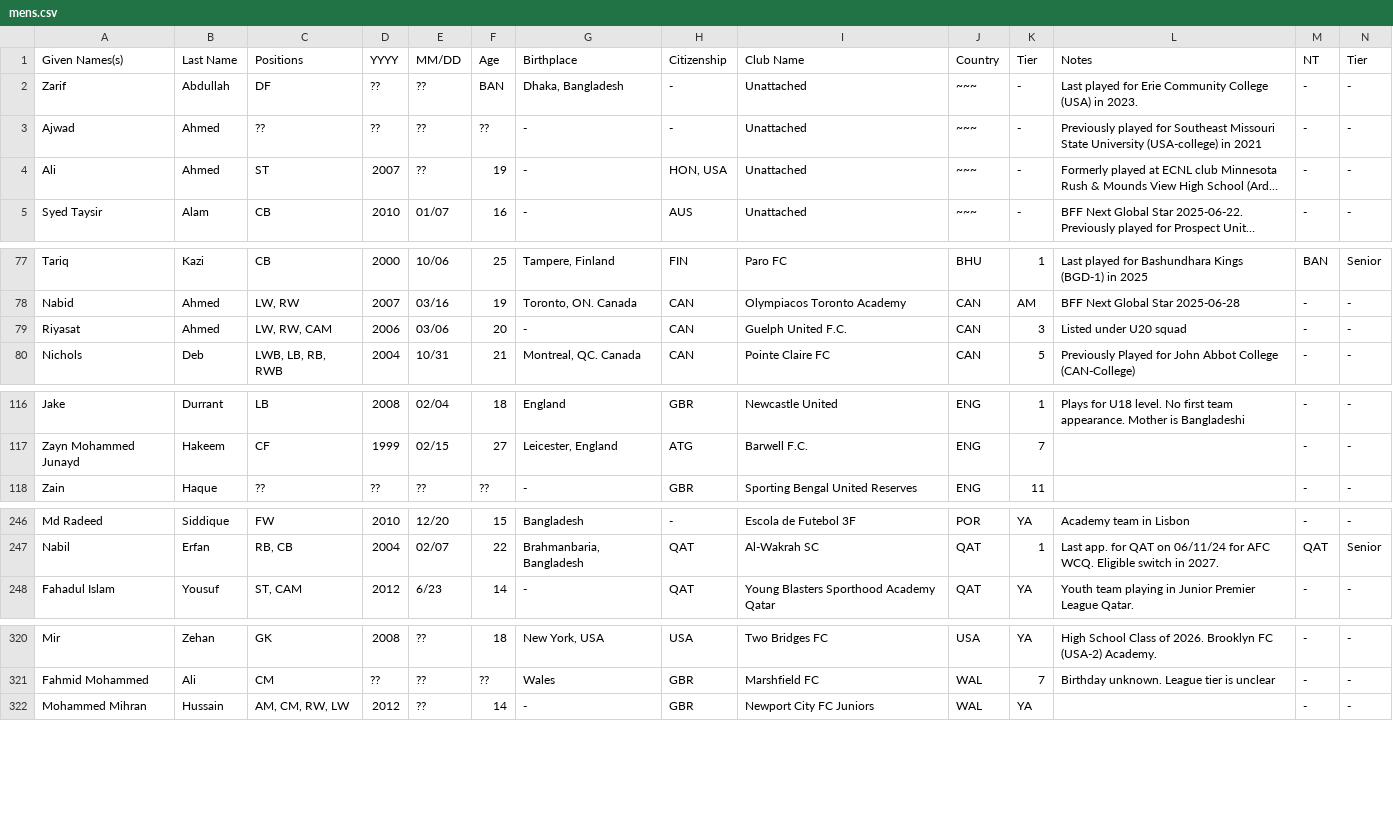
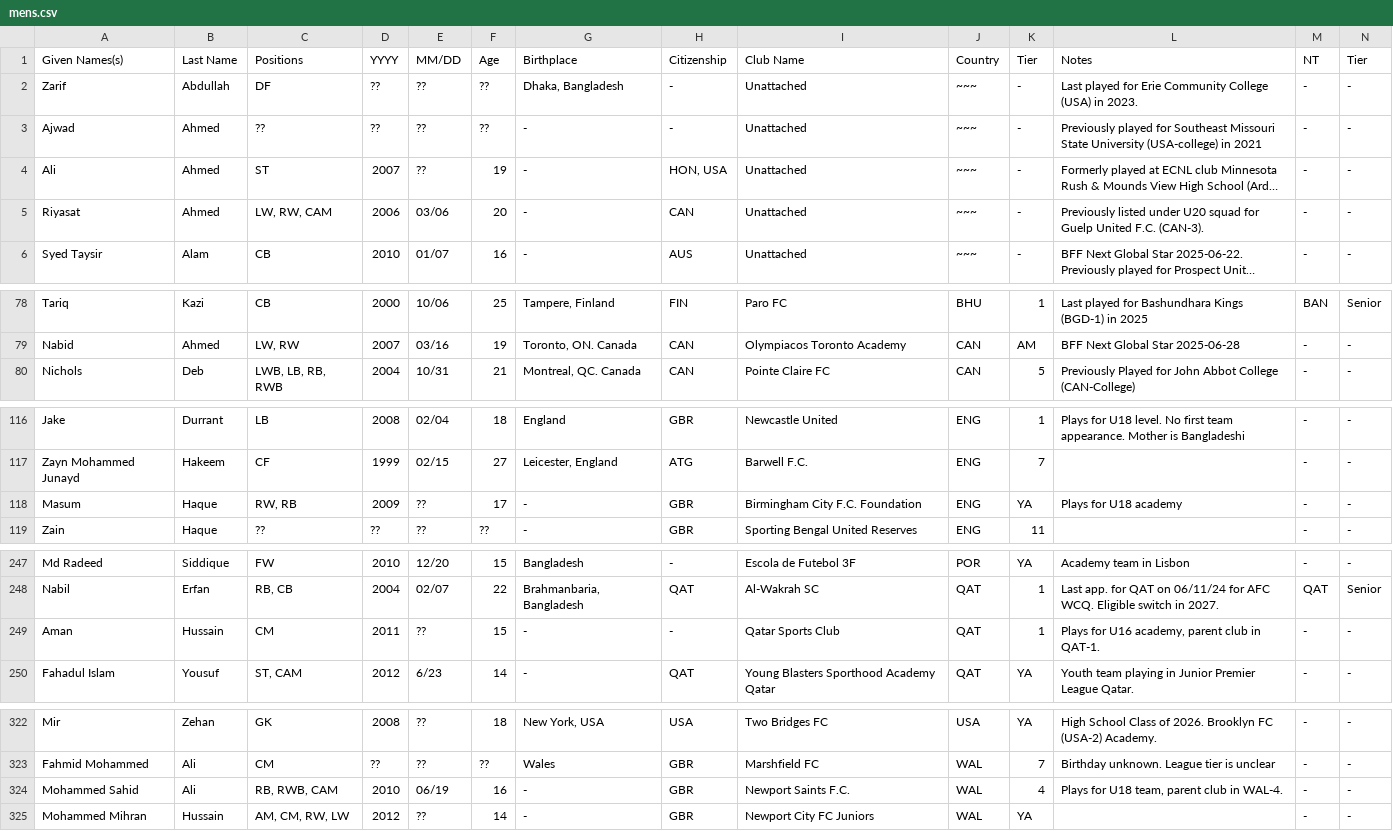
Before and after one commit to dr-shiffles/probashi-footballers, a CSV file: data/mens.csv, drawn as a sheet; only a part is shown, gaps mark what is left out; long unchanged cells end in …; removed rows and columns are numbered as before the commit, all else as after; rows hold the shown columns only; the diff covers the shown part only; the diff names each change by its address in the sheet, - before the commit and + after, or states it on an @@ line.

Commit message:
Men's DB update
New Players:
    • Mohammed Sahid Ali: 16 years old, RB/RWB/CAM.
Plays for U18 team of Newport Saints F.C. in WAL-4.
(Credit: @banglaballers)

    • Masum Haque: 17 years old, RW/RB.
Plays for Birmhingham City F.C. Foundation U18.
(Credit: @banglaballers)

    • Aman Hussain: 15 years old, CM.
Plays for U16 academy of Qatar Sports Club (QAT-1)
(Credit: @banglaballers)

Player Updates:
    • Nazeer Miah: 22 years old, CM.
Signs for Wokingham Town FC (ENG-9) for the 26/27 season from Amersham Town FC. Position and DOB also updated on the database.
(Credit: @banglaballers)

    • Cuba Raul Mitchell: Updated full name on the database.
(Credit: @banglaballers)

    • Mohammad Maahiruzzaman: Name spelling correction.
(Credit: @banglaballers)

Status Unknown:
    • Riyasat Ahmed: 20 years old, LW/RW/CAM
Previously at Guelp United F.C. (CAN-3) U20 team. No longer listed on roster.

```diff
--- a/data/mens.csv
+++ b/data/mens.csv
-F2 (Age): BAN
+F2 (Age): ??
+row 5: Riyasat | Ahmed | LW, RW, CAM | 2006 | 03/06 | 20 | - | CAN | Unattached | ~~~ | - | Previously listed under U20 squad for Guelp United F.C. (CAN-3). | - | -
-row 79: Riyasat | Ahmed | LW, RW, CAM | 2006 | 03/06 | 20 | - | CAN | Guelph United F.C. | CAN | 3 | Listed under U20 squad | - | -
+row 118: Masum | Haque | RW, RB | 2009 | ?? | 17 | - | GBR | Birmingham City F.C. Foundation | ENG | YA | Plays for U18 academy | - | -
+row 249: Aman | Hussain | CM | 2011 | ?? | 15 | - | - | Qatar Sports Club | QAT | 1 | Plays for U16 academy, parent club in QAT-1. | - | -
+row 324: Mohammed Sahid | Ali | RB, RWB, CAM | 2010 | 06/19 | 16 | - | GBR | Newport Saints F.C. | WAL | 4 | Plays for U18 team, parent club in WAL-4. | - | -
```
Also changed, not shown: 22 edited cells elsewhere in this file.
